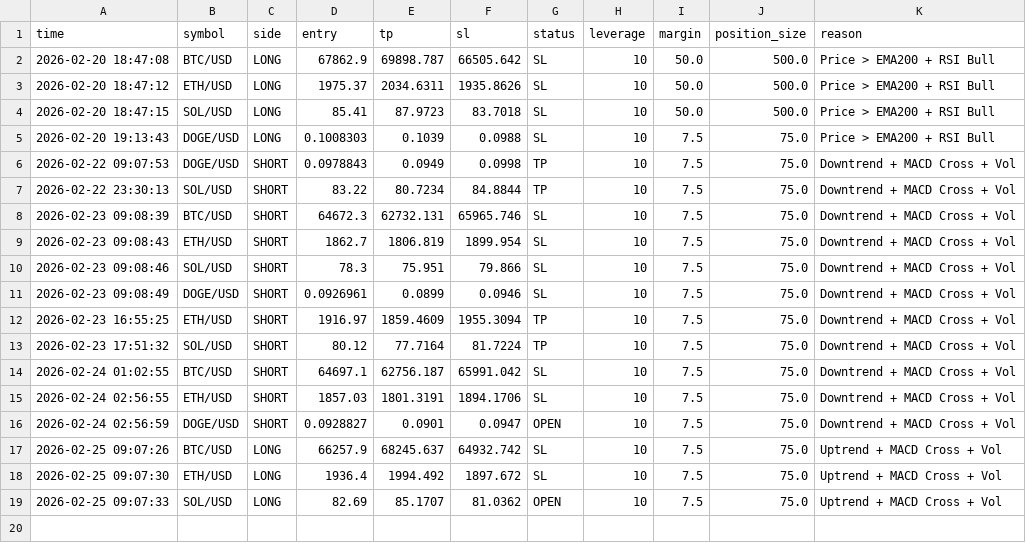
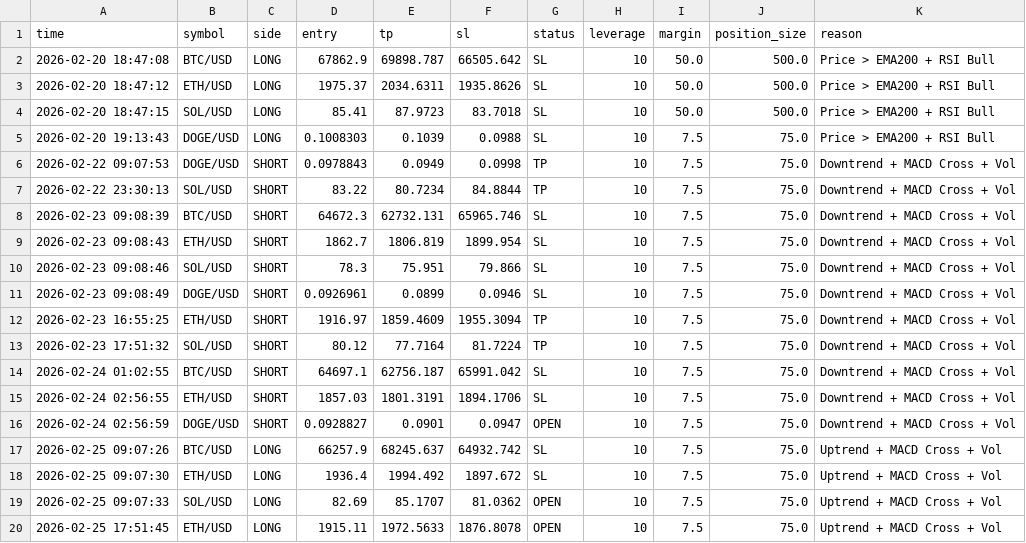
Before and after one commit to FiRSTTX/MyCRYPTO-BOT, a CSV file: signals.csv, drawn as a sheet; the diff names each change by its address in the sheet, - before the commit and + after, or states it on an @@ line.

```diff
--- a/signals.csv
+++ b/signals.csv
+row 20: 2026-02-25 17:51:45 | ETH/USD | LONG | 1915.11 | 1972.5633 | 1876.8078 | OPEN | 10 | 7.5 | 75.0 | Uptrend + MACD Cross + Vol
```
